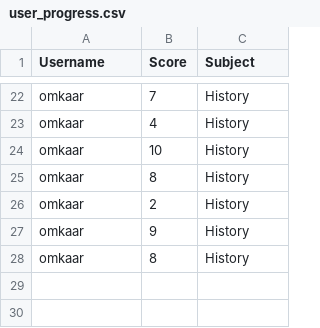
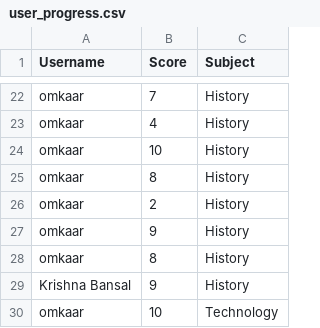
Before and after one commit to OMKAAR-CELL/Quiz-Sys, a CSV file: Data/user_progress.csv, drawn as a sheet; only a part is shown, gaps mark what is left out; the diff names each change by its address in the sheet, - before the commit and + after, or states it on an @@ line.

```diff
--- a/Data/user_progress.csv
+++ b/Data/user_progress.csv
+row 29: Krishna Bansal | 9 | History
+row 30: omkaar | 10 | Technology
```
Also changed, not shown: 4 other files.
